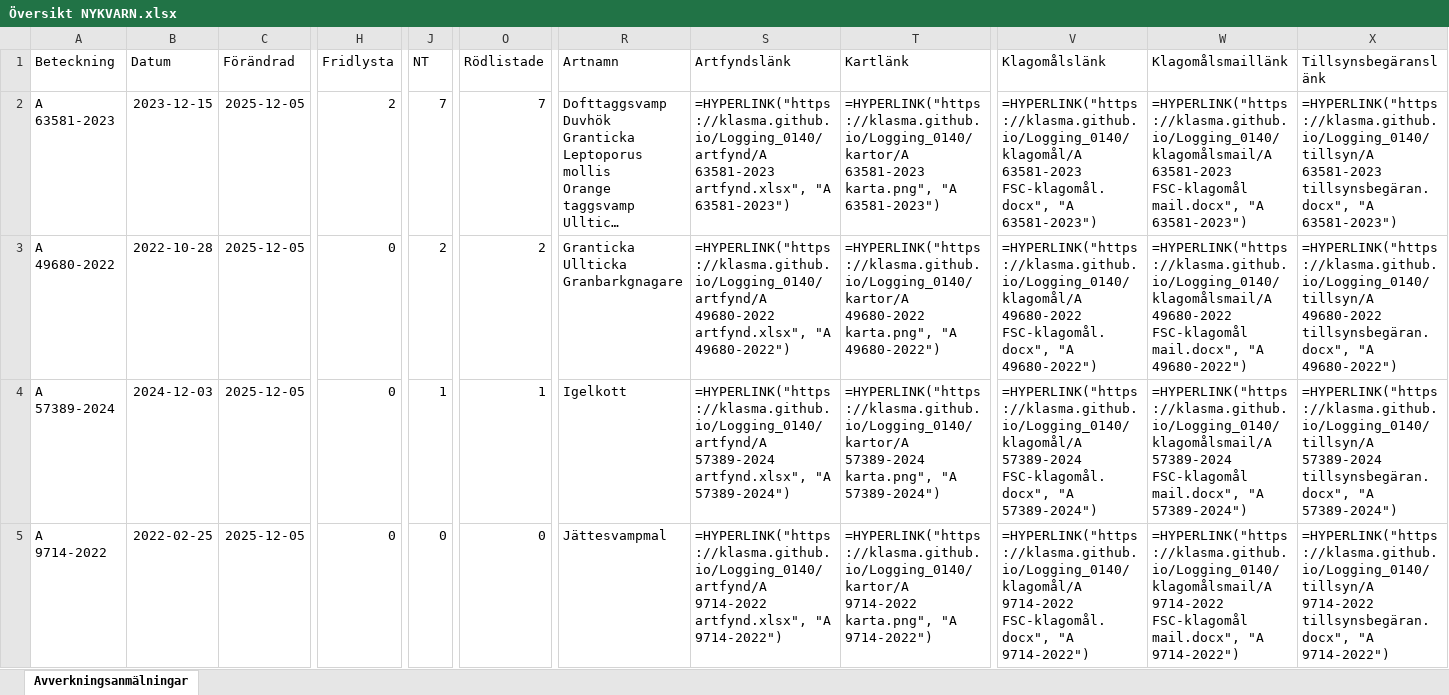
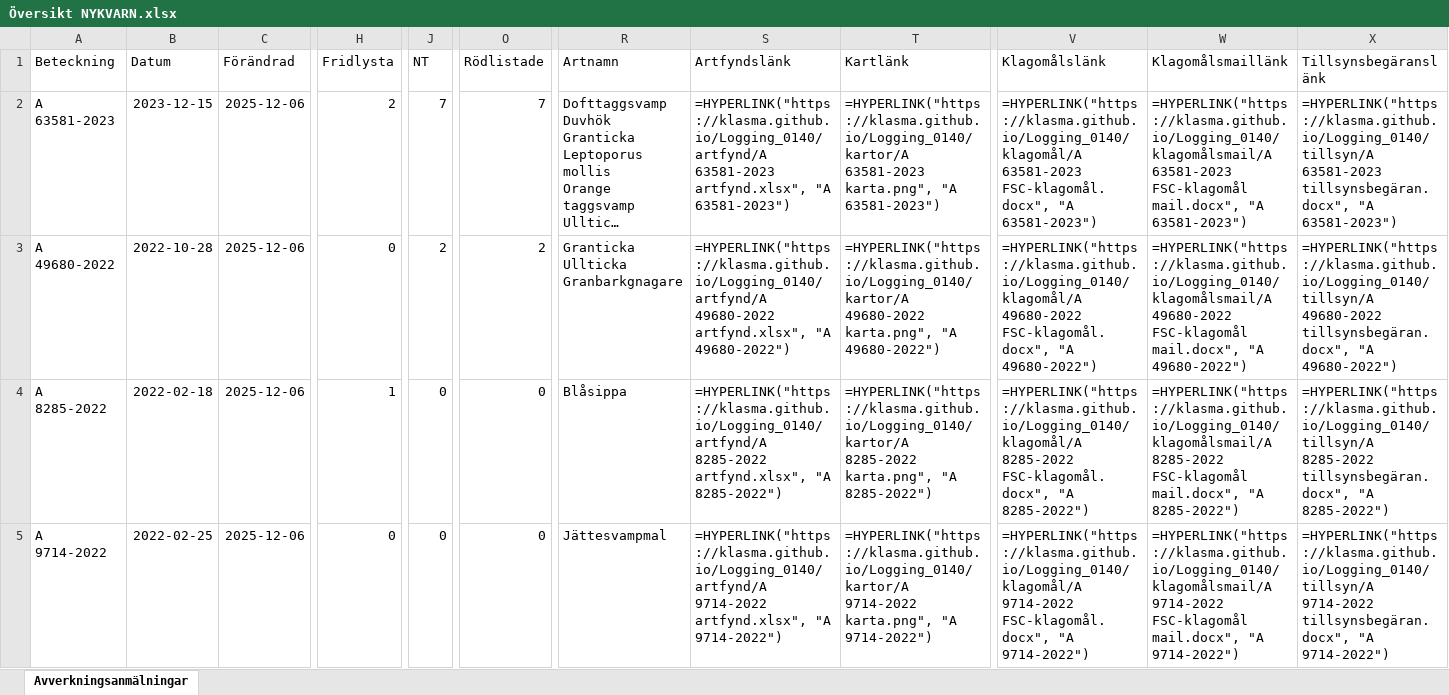
Before and after one commit to klasma/Logging_0140, an Excel workbook: Översikt NYKVARN.xlsx, sheet Avverkningsanmälningar, drawn as a sheet; only a part is shown, gaps mark what is left out; long unchanged cells end in …; values as stored, in another font and other column widths than the file's, no borders; formulas without a stored value are shown as written; the diff covers the shown part only; the diff names each change by its address in the sheet, - before the commit and + after, or states it on an @@ line.

```diff
--- a/Översikt NYKVARN.xlsx (sheet Avverkningsanmälningar)
+++ b/Översikt NYKVARN.xlsx (sheet Avverkningsanmälningar)
-C2:C5 (Förändrad): 2025-12-05
+C2:C5 (Förändrad): 2025-12-06
-A4 (Beteckning): A 57389-2024
+A4 (Beteckning): A 8285-2022
-B4 (Datum): 2024-12-03
+B4 (Datum): 2022-02-18
-H4 (Fridlysta): 0
+H4 (Fridlysta): 1
-J4 (NT): 1
+J4 (NT): 0
-O4 (Rödlistade): 1
+O4 (Rödlistade): 0
-R4 (Artnamn): Igelkott
+R4 (Artnamn): Blåsippa
-S4 (Artfyndslänk): =HYPERLINK("https://klasma.github.io/Logging_0140/artfynd/A 57389-2024 artfynd.xlsx", "A 57389-2024")
+S4 (Artfyndslänk): =HYPERLINK("https://klasma.github.io/Logging_0140/artfynd/A 8285-2022 artfynd.xlsx", "A 8285-2022")
-T4 (Kartlänk): =HYPERLINK("https://klasma.github.io/Logging_0140/kartor/A 57389-2024 karta.png", "A 57389-2024")
+T4 (Kartlänk): =HYPERLINK("https://klasma.github.io/Logging_0140/kartor/A 8285-2022 karta.png", "A 8285-2022")
-V4 (Klagomålslänk): =HYPERLINK("https://klasma.github.io/Logging_0140/klagomål/A 57389-2024 FSC-klagomål.docx", "A 57389-2024")
+V4 (Klagomålslänk): =HYPERLINK("https://klasma.github.io/Logging_0140/klagomål/A 8285-2022 FSC-klagomål.docx", "A 8285-2022")
-W4 (Klagomålsmaillänk): =HYPERLINK("https://klasma.github.io/Logging_0140/klagomålsmail/A 57389-2024 FSC-klagomål mail.docx", "A 57389-2024")
+W4 (Klagomålsmaillänk): =HYPERLINK("https://klasma.github.io/Logging_0140/klagomålsmail/A 8285-2022 FSC-klagomål mail.docx", "A 8285-2022")
-X4 (Tillsynsbegäranslänk): =HYPERLINK("https://klasma.github.io/Logging_0140/tillsyn/A 57389-2024 tillsynsbegäran.docx", "A 57389-2024")
+X4 (Tillsynsbegäranslänk): =HYPERLINK("https://klasma.github.io/Logging_0140/tillsyn/A 8285-2022 tillsynsbegäran.docx", "A 8285-2022")
```
Also changed, not shown: 360 edited cells elsewhere in this sheet, artfynd/A 11388-2024 artfynd.xlsx, artfynd/A 23279-2025 artfynd.xlsx, 41 other files.
